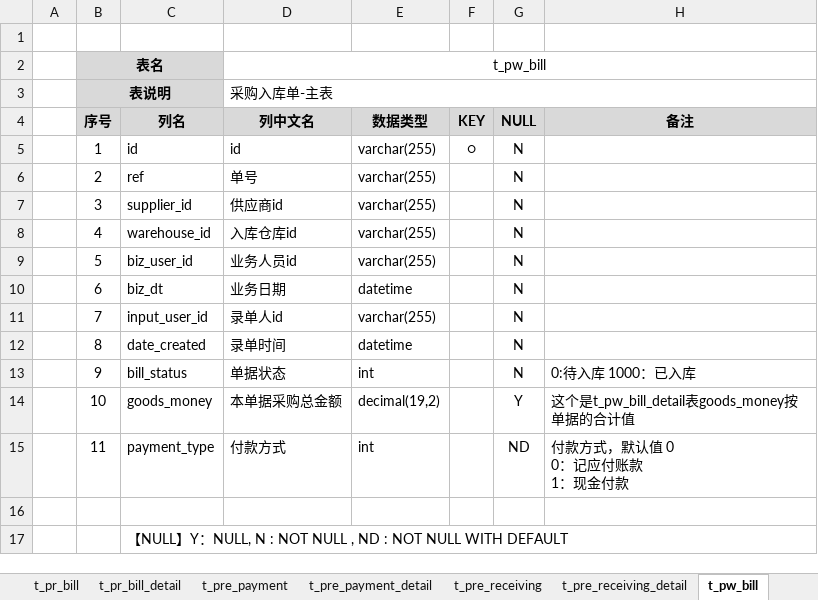
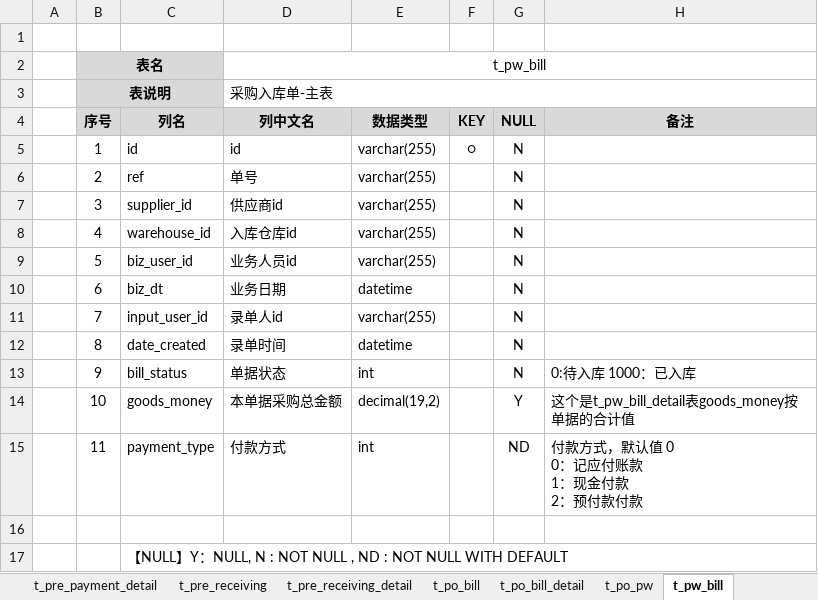
Before and after one commit to dongxf/PSI, an Excel workbook: doc/02 表结构/表结构说明.xlsx, sheet t_pw_bill, drawn as a sheet; values as stored, in another font and other column widths than the file's, no borders; ↵ is a line break in a cell; the diff names each change by its address in the sheet, - before the commit and + after, or states it on an @@ line.

```diff
--- a/doc/02 表结构/表结构说明.xlsx (sheet t_pw_bill)
+++ b/doc/02 表结构/表结构说明.xlsx (sheet t_pw_bill)
+sheet tab: t_po_bill
+sheet tab: t_po_bill_detail
+sheet tab: t_po_pw
-H15 (备注): 付款方式，默认值 0 ↵ 0：记应付账款 ↵ 1：现金付款
+H15 (备注): 付款方式，默认值 0 ↵ 0：记应付账款 ↵ 1：现金付款 ↵ 2：预付款付款
```
Also changed, not shown: sheet 一览表.
